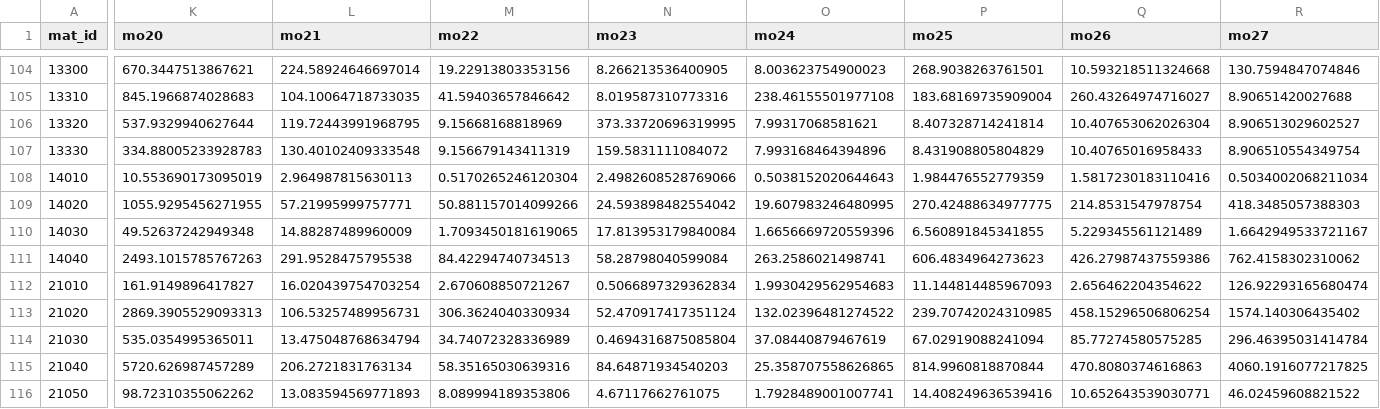
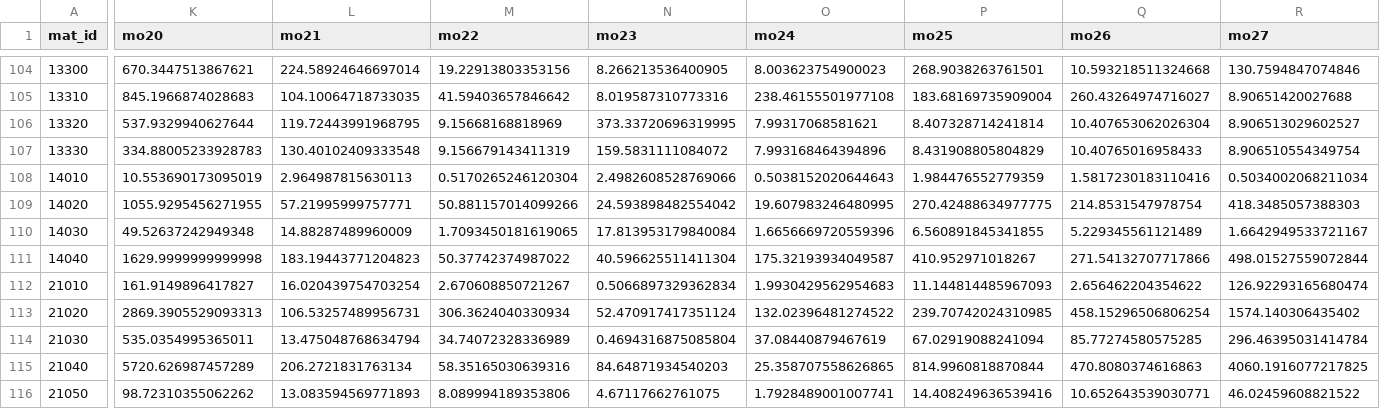
Before and after one commit to KristinaKwong/r2uPhase2, a CSV file: RTM/BaseNetworks/Inputs/taz1700_demographics_2050.csv, drawn as a sheet; only a part is shown, gaps mark what is left out; the diff names each change by its address in the sheet, - before the commit and + after, or states it on an @@ line.

```diff
--- a/RTM/BaseNetworks/Inputs/taz1700_demographics_2050.csv
+++ b/RTM/BaseNetworks/Inputs/taz1700_demographics_2050.csv
-K111 (mo20): 2493.1015785767263
+K111 (mo20): 1629.9999999999998
-L111 (mo21): 291.9528475795538
+L111 (mo21): 183.19443771204823
-M111 (mo22): 84.42294740734513
+M111 (mo22): 50.37742374987022
-N111 (mo23): 58.28798040599084
+N111 (mo23): 40.596625511411304
-O111 (mo24): 263.2586021498741
+O111 (mo24): 175.32193934049587
-P111 (mo25): 606.4834964273623
+P111 (mo25): 410.952971018267
-Q111 (mo26): 426.27987437559386
+Q111 (mo26): 271.54132707717866
-R111 (mo27): 762.4158302310062
+R111 (mo27): 498.01527559072844
```
Also changed, not shown: RTM/BaseNetworks/Inputs/taz1700_demographics_2016.csv, RTM/BaseNetworks/Inputs/taz1700_demographics_2035.csv.
